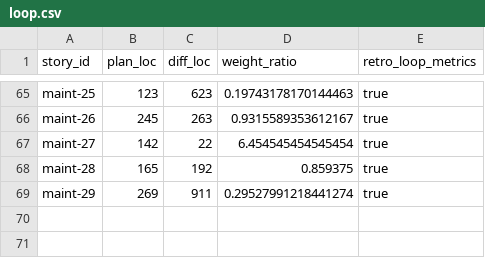
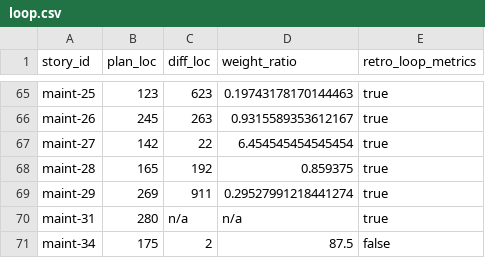
Before and after one commit to xavierbriand/accounting, a CSV file: docs/metrics/loop.csv, drawn as a sheet; only a part is shown, gaps mark what is left out.

Commit message:
chore(retro): story-maint-31 retrospective + CLAUDE.md R33 + status fragment
Keep/Change/Try at docs/retrospectives/story-maint-31.md. New rule R33
(CLAUDE.md § 8 + § 6.4.1): don't run branch-mutating git in a shared worktree
while a background agent spawned from it is still active — this story's own
session did exactly that mid-Phase-3, caught only via the resumed agent's own
reflog inspection on return.

Also: docs/plans/story-maint-31.md DoR checklist ticked (PR #255 exists);
docs/metrics/loop.csv regenerated (adds maint-31 — diff/ratio unresolved
pending merge, retro_loop_metrics now true — and picks up the already-stale
maint-34 row along the way); docs/status.d/ fragment per README convention.

```diff
--- a/docs/metrics/loop.csv
+++ b/docs/metrics/loop.csv
@@ -69 +69,3 @@ maint-28,165,192,0.859375,true
 maint-29,269,911,0.29527991218441274,true
+maint-31,280,n/a,n/a,true
+maint-34,175,2,87.5,false
```
Also changed, not shown: 4 other files.
